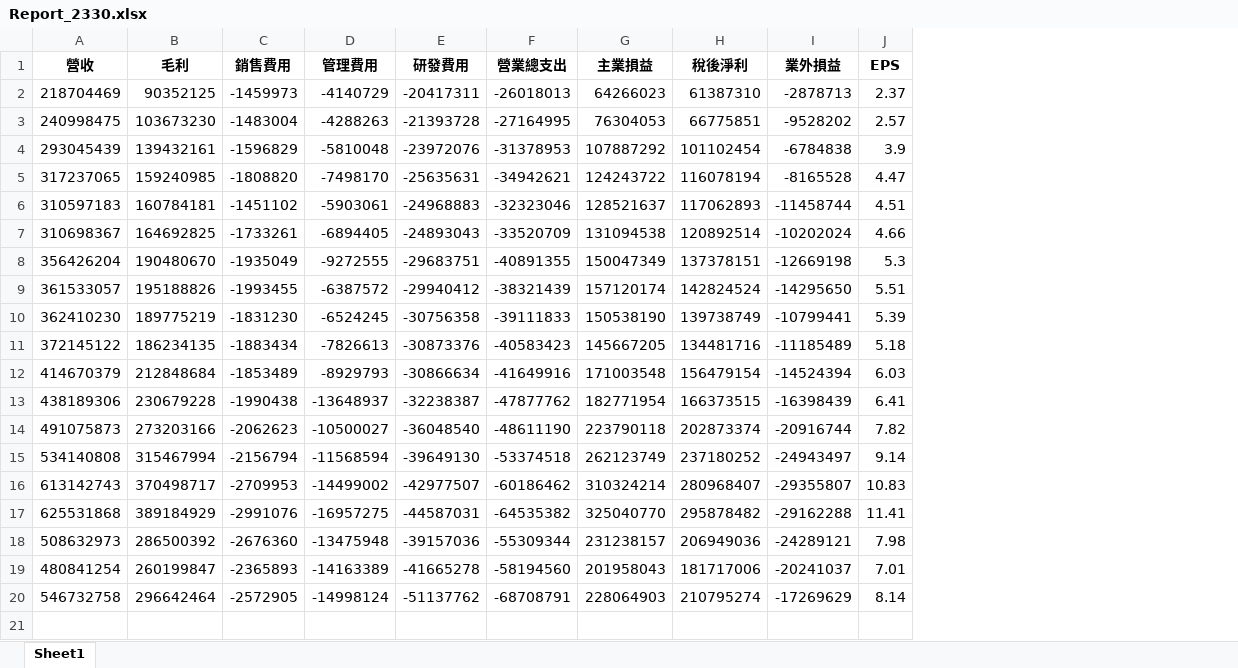
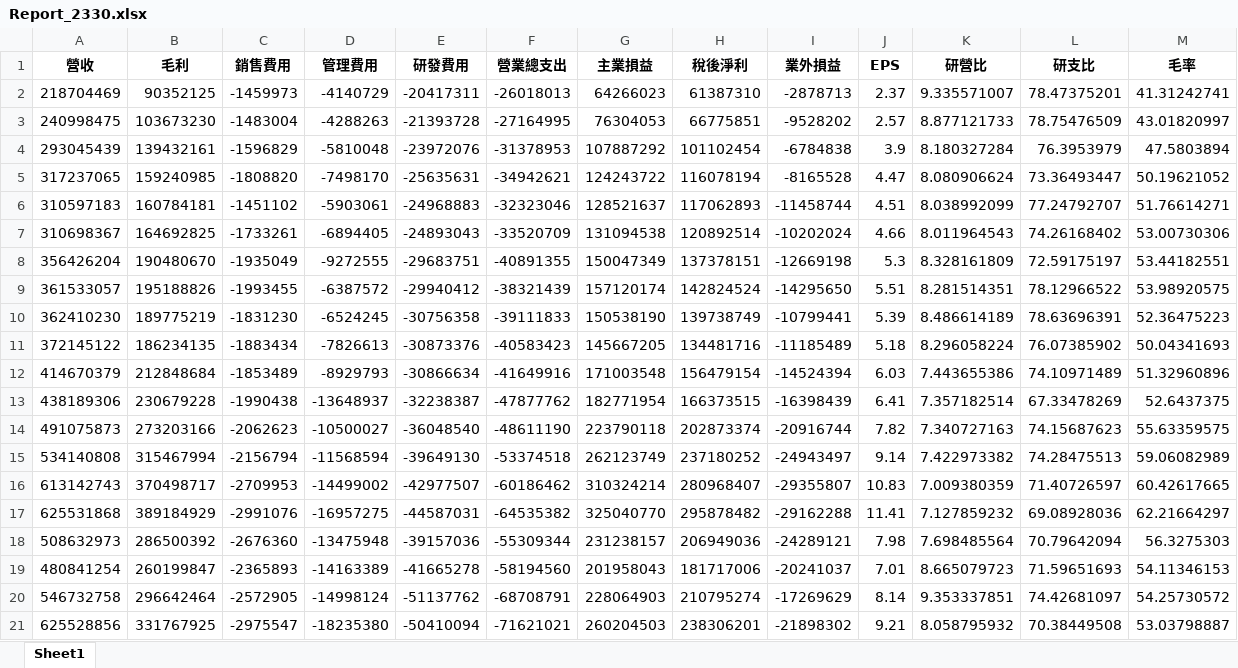
Before and after one commit to chobit19968535/Dog-Digger, an Excel workbook: Dog Digger/Report_2330.xlsx, sheet Sheet1, drawn as a sheet; values as stored, in another font and other column widths than the file's, no borders; the diff names each change by its address in the sheet, - before the commit and + after, or states it on an @@ line.

```diff
--- a/Dog Digger/Report_2330.xlsx (sheet Sheet1)
+++ b/Dog Digger/Report_2330.xlsx (sheet Sheet1)
+column K (研營比), rows 2-20: 9.335571007 | 8.877121733 | 8.180327284 | 8.080906624 | 8.038992099 | 8.011964543 | 8.328161809 | 8.281514351 | 8.486614189 | 8.296058224 | 7.443655386 | 7.357182514 | 7.340727163 | 7.422973382 | 7.009380359 | 7.127859232 | 7.698485564 | 8.665079723 | 9.353337851
+column L (研支比), rows 2-20: 78.47375201 | 78.75476509 | 76.3953979 | 73.36493447 | 77.24792707 | 74.26168402 | 72.59175197 | 78.12966522 | 78.63696391 | 76.07385902 | 74.10971489 | 67.33478269 | 74.15687623 | 74.28475513 | 71.40726597 | 69.08928036 | 70.79642094 | 71.59651693 | 74.42681097
+column M (毛率), rows 2-20: 41.31242741 | 43.01820997 | 47.5803894 | 50.19621052 | 51.76614271 | 53.00730306 | 53.44182551 | 53.98920575 | 52.36475223 | 50.04341693 | 51.32960896 | 52.6437375 | 55.63359575 | 59.06082989 | 60.42617665 | 62.21664297 | 56.3275303 | 54.11346153 | 54.25730572
+row 21: 625528856 | 331767925 | -2975547 | -18235380 | -50410094 | -71621021 | 260204503 | 238306201 | -21898302 | 9.21 | 8.058795932 | 70.38449508 | 53.03798887
```
Also changed, not shown: Dog Digger/Report_2409.xlsx, Dog Digger/Report_3189.xlsx, 23 other files.
